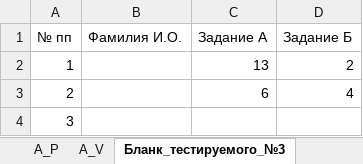
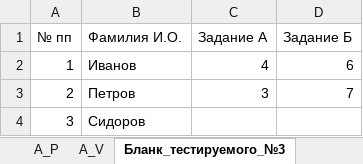
Before and after one commit to AlfaIV/gravyura, an Excel workbook: Гравюра.xlsm, sheet Бланк_тестируемого_№3, drawn as a sheet; values as stored, in another font and other column widths than the file's, no borders; table styles not drawn; the diff names each change by its address in the sheet, - before the commit and + after, or states it on an @@ line.

```diff
--- a/Гравюра.xlsm (sheet Бланк_тестируемого_№3)
+++ b/Гравюра.xlsm (sheet Бланк_тестируемого_№3)
-B2 (Фамилия И.О.): (empty)
+B2 (Фамилия И.О.): Иванов
-C2 (Задание А): 13
+C2 (Задание А): 4
-D2 (Задание Б): 2
+D2 (Задание Б): 6
-B3 (Фамилия И.О.): (empty)
+B3 (Фамилия И.О.): Петров
-C3 (Задание А): 6
+C3 (Задание А): 3
-D3 (Задание Б): 4
+D3 (Задание Б): 7
-B4 (Фамилия И.О.): (empty)
+B4 (Фамилия И.О.): Сидоров
```
Also changed, not shown: sheet А_D, sheet А_P, sheet Б_V, sheet Б_P, sheet А_V, sheet Б_D, 4 more sheets, charts or pictures.
